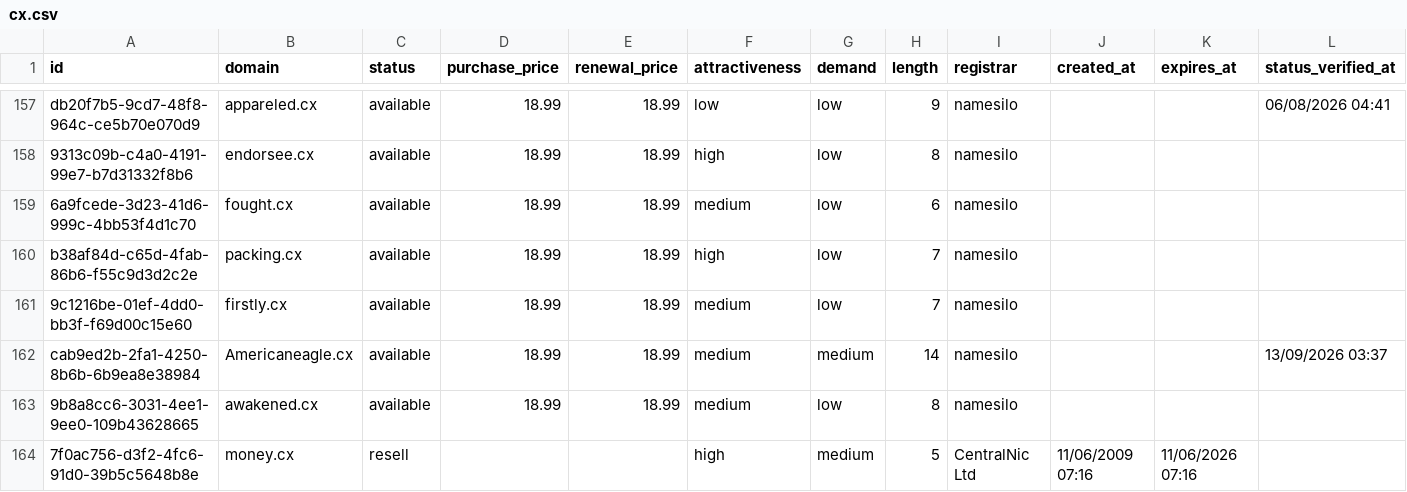
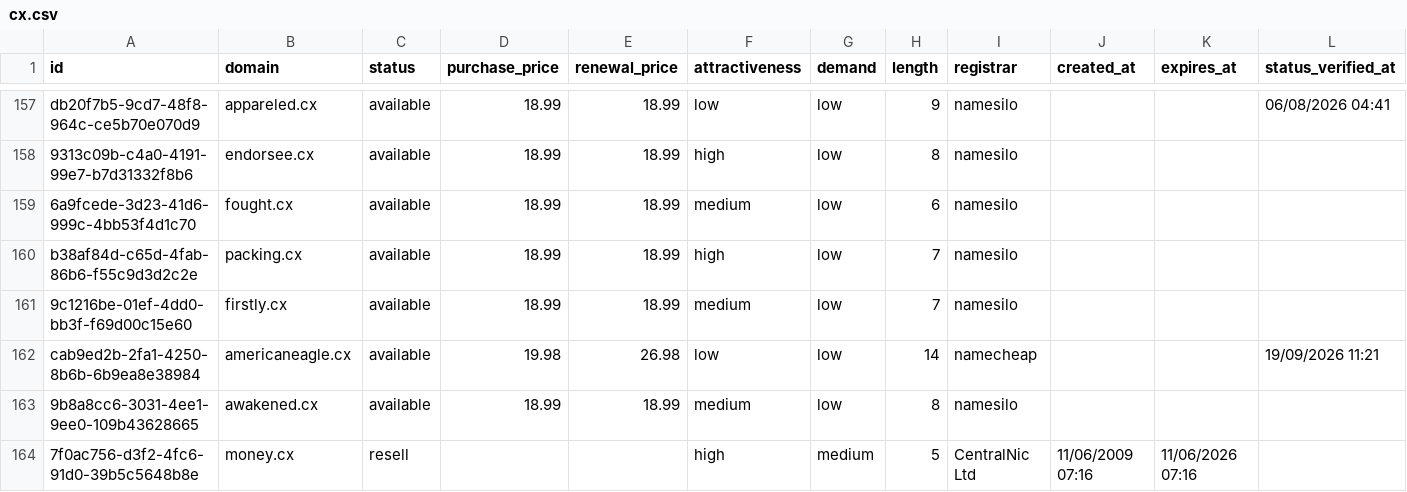
Before and after one commit to UniqueDomains/cx-oneword-domains, a CSV file: cx.csv, drawn as a sheet; only a part is shown, gaps mark what is left out; the diff covers the shown part only.

Commit message:
Domains update

```diff
--- a/cx.csv
+++ b/cx.csv
@@ -161,3 +161,3 @@ b38af84d-c65d-4fab-86b6-f55c9d3d2c2e,packing.cx,available,18.99,18.99,high,low,7
 9c1216be-01ef-4dd0-bb3f-f69d00c15e60,firstly.cx,available,18.99,18.99,medium,low,7,namesilo,,,
-cab9ed2b-2fa1-4250-8b6b-6b9ea8e38984,Americaneagle.cx,available,18.99,18.99,medium,medium,14,namesilo,,,13/09/2026 03:37
+cab9ed2b-2fa1-4250-8b6b-6b9ea8e38984,americaneagle.cx,available,19.98,26.98,low,low,14,namecheap,,,19/09/2026 11:21
 9b8a8cc6-3031-4ee1-9ee0-109b43628665,awakened.cx,available,18.99,18.99,medium,low,8,namesilo,,,
```
Also changed, not shown: 4 added rows, 4 removed rows and 79 edited cells elsewhere in this file, 4 other files.
